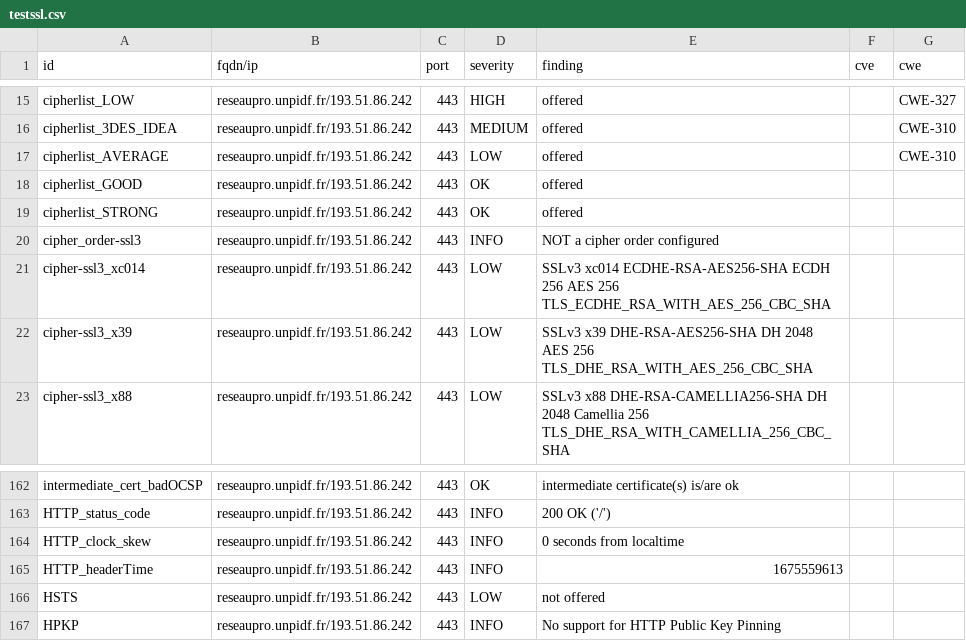
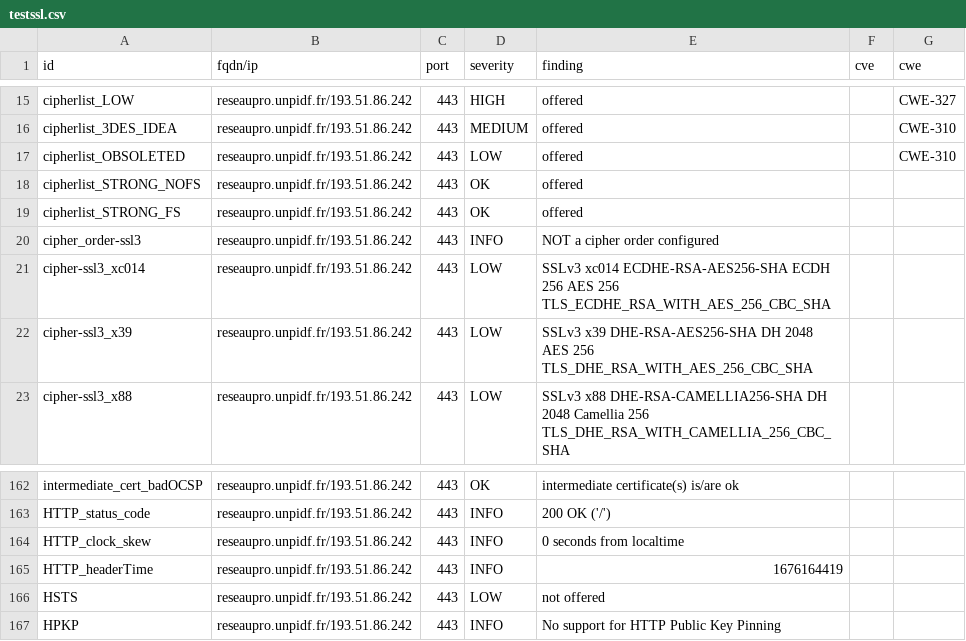
Before and after one commit to Florence-ReseauPro/DashLordReseaupro, a CSV file: results/aHR0cDovL3Jlc2VhdXByby51bnBpZGYuZnI=/testssl.csv, drawn as a sheet; only a part is shown, gaps mark what is left out.

```diff
--- a/results/aHR0cDovL3Jlc2VhdXByby51bnBpZGYuZnI=/testssl.csv
+++ b/results/aHR0cDovL3Jlc2VhdXByby51bnBpZGYuZnI=/testssl.csv
@@ -16,5 +16,5 @@
 "cipherlist_3DES_IDEA","reseaupro.unpidf.fr/193.51.86.242","443","MEDIUM","offered","","CWE-310"
-"cipherlist_AVERAGE","reseaupro.unpidf.fr/193.51.86.242","443","LOW","offered","","CWE-310"
-"cipherlist_GOOD","reseaupro.unpidf.fr/193.51.86.242","443","OK","offered","",""
-"cipherlist_STRONG","reseaupro.unpidf.fr/193.51.86.242","443","OK","offered","",""
+"cipherlist_OBSOLETED","reseaupro.unpidf.fr/193.51.86.242","443","LOW","offered","","CWE-310"
+"cipherlist_STRONG_NOFS","reseaupro.unpidf.fr/193.51.86.242","443","OK","offered","",""
+"cipherlist_STRONG_FS","reseaupro.unpidf.fr/193.51.86.242","443","OK","offered","",""
 "cipher_order-ssl3","reseaupro.unpidf.fr/193.51.86.242","443","INFO","NOT a cipher order configured","",""
@@ -164,3 +164,3 @@
 "HTTP_clock_skew","reseaupro.unpidf.fr/193.51.86.242","443","INFO","0 seconds from localtime","",""
-"HTTP_headerTime","reseaupro.unpidf.fr/193.51.86.242","443","INFO","1675559613","",""
+"HTTP_headerTime","reseaupro.unpidf.fr/193.51.86.242","443","INFO","1676164419","",""
 "HSTS","reseaupro.unpidf.fr/193.51.86.242","443","LOW","not offered","",""
```
Also changed, not shown: 15 other files.
